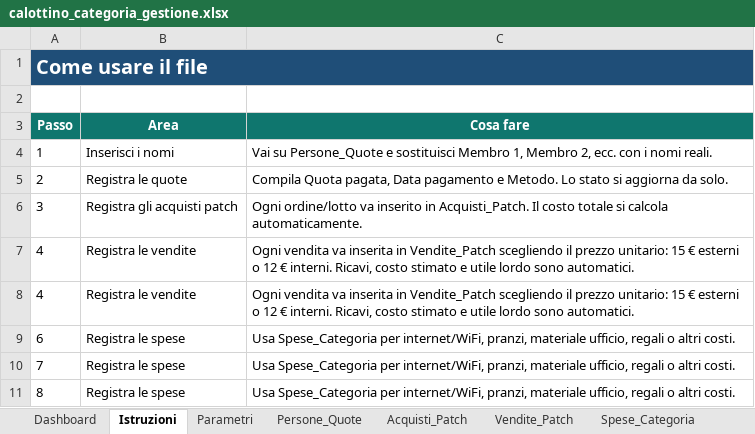
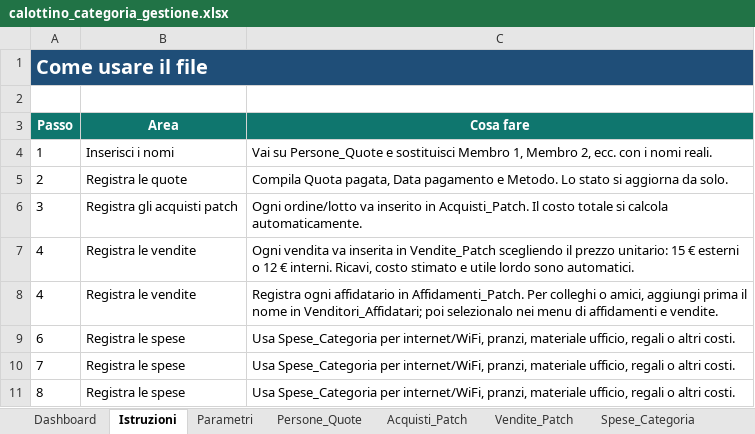
Before and after one commit to angelolosito/calottino-avionici-154, an Excel workbook: calottino_categoria_gestione.xlsx, sheet Istruzioni, drawn as a sheet; values as stored, in another font and other column widths than the file's, no borders; the diff names each change by its address in the sheet, - before the commit and + after, or states it on an @@ line.

Commit message:
Consenti venditori affidatari esterni

```diff
--- a/calottino_categoria_gestione.xlsx (sheet Istruzioni)
+++ b/calottino_categoria_gestione.xlsx (sheet Istruzioni)
-C8 (Cosa fare): Ogni vendita va inserita in Vendite_Patch scegliendo il prezzo unitario: 15 € esterni o 12 € interni. Ricavi, costo stimato e utile lordo sono automatici.
+C8 (Cosa fare): Registra ogni affidatario in Affidamenti_Patch. Per colleghi o amici, aggiungi prima il nome in Venditori_Affidatari; poi selezionalo nei menu di affidamenti e vendite.
```
Also changed, not shown: other sheet tabs, charts or pictures, 1 other file.
